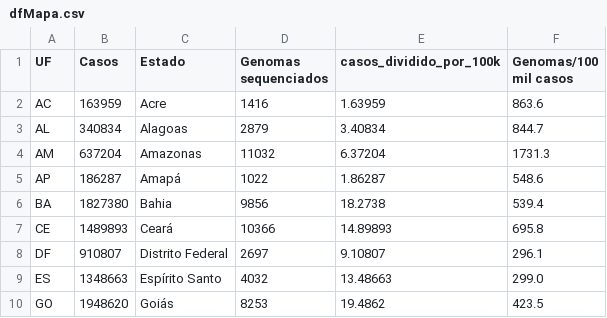
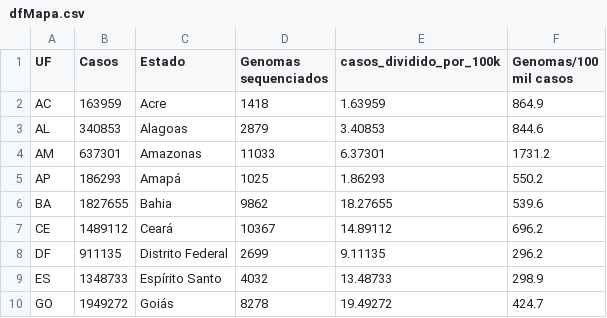
Before and after one commit to vanleiko/RedeGenomica, a CSV file: dfMapa.csv, drawn as a sheet; only a part is shown; the diff covers the shown part only.

```diff
--- a/dfMapa.csv
+++ b/dfMapa.csv
@@ -1,10 +1,10 @@
 UF,Casos,Estado,Genomas sequenciados,casos_dividido_por_100k,Genomas/100 mil casos
-AC,163959,Acre,1416,1.63959,863.6
-AL,340834,Alagoas,2879,3.40834,844.7
-AM,637204,Amazonas,11032,6.37204,1731.3
-AP,186287,Amapá,1022,1.86287,548.6
-BA,1827380,Bahia,9856,18.2738,539.4
-CE,1489893,Ceará,10366,14.89893,695.8
-DF,910807,Distrito Federal,2697,9.10807,296.1
-ES,1348663,Espírito Santo,4032,13.48663,299.0
-GO,1948620,Goiás,8253,19.4862,423.5
+AC,163959,Acre,1418,1.63959,864.9
+AL,340853,Alagoas,2879,3.40853,844.6
+AM,637301,Amazonas,11033,6.37301,1731.2
+AP,186293,Amapá,1025,1.86293,550.2
+BA,1827655,Bahia,9862,18.27655,539.6
+CE,1489112,Ceará,10367,14.89112,696.2
+DF,911135,Distrito Federal,2699,9.11135,296.2
+ES,1348733,Espírito Santo,4032,13.48733,298.9
+GO,1949272,Goiás,8278,19.49272,424.7
```
Also changed, not shown: 56 edited cells elsewhere in this file, dfGenomasLaboratorio.csv, dfLinhagens.csv, 2 other files.
